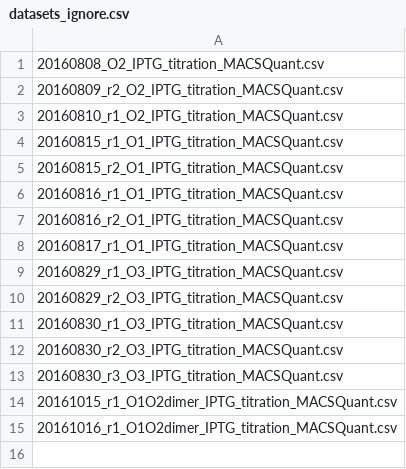
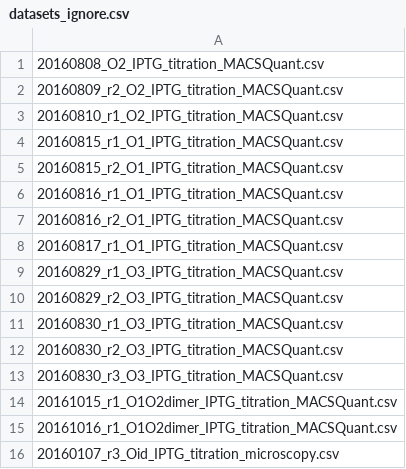
Before and after one commit to RPGroup-PBoC/mwc_induction, a CSV file: data/datasets_ignore.csv, drawn as a sheet; the diff names each change by its address in the sheet, - before the commit and + after, or states it on an @@ line.

Commit message:
Fixed issues with microscopy data sets and merged all Oid microscopy data.

```diff
--- a/data/datasets_ignore.csv
+++ b/data/datasets_ignore.csv
+row 16: 20160107_r3_Oid_IPTG_titration_microscopy.csv
```
Also changed, not shown: 23 other files.
